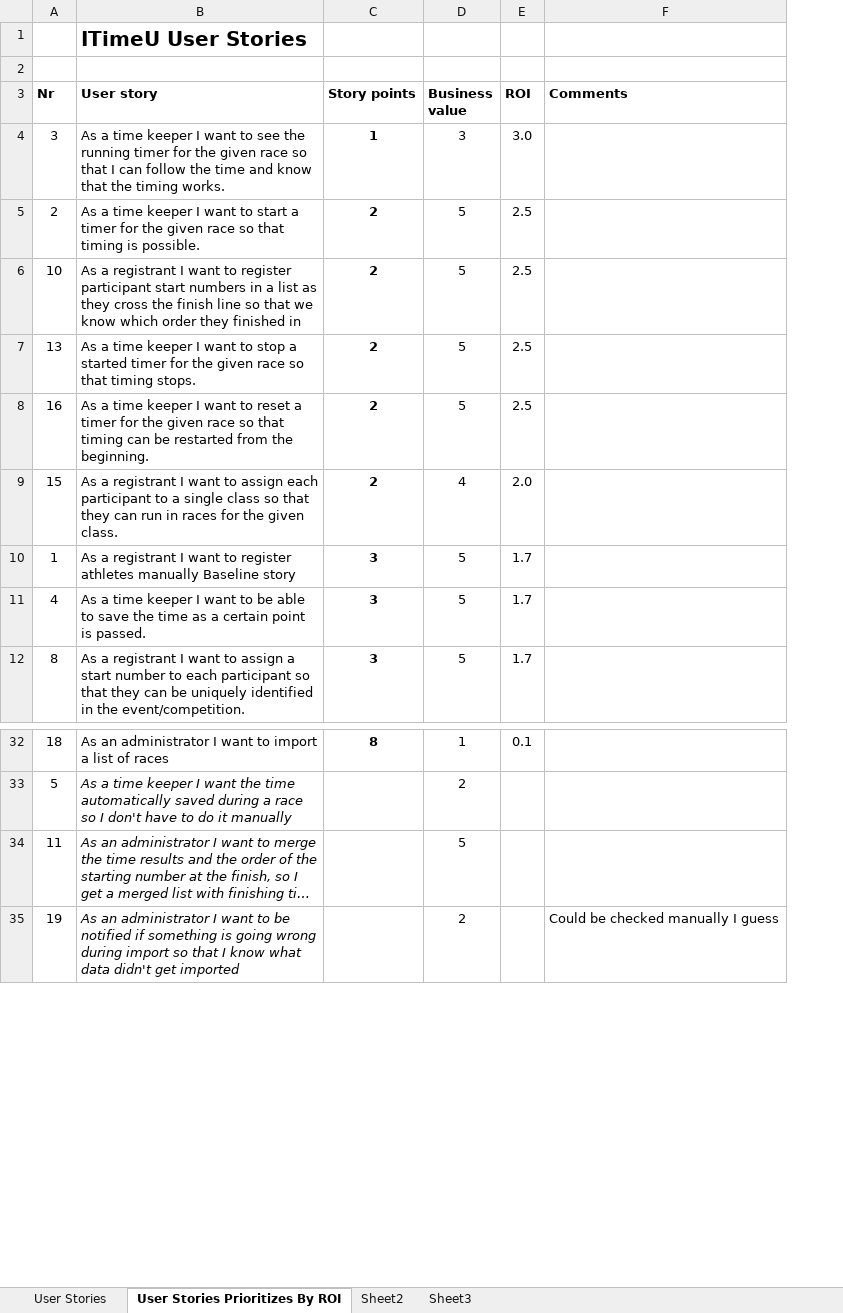
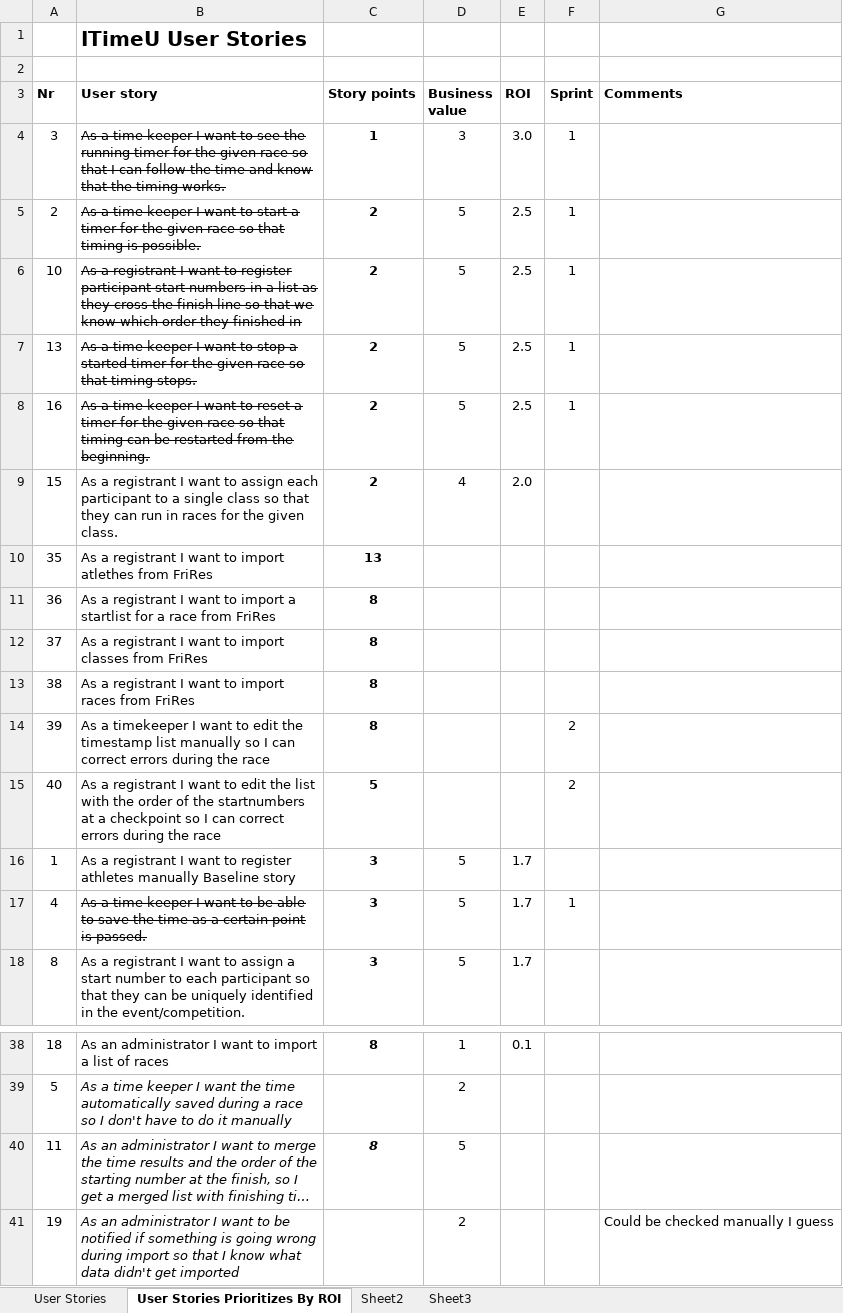
Before and after one commit to heinek/ITimeU, an Excel workbook: doc/Backlogs/ITimeU_User_stories_estimated.xlsx, sheet User Stories Prioritizes By ROI, drawn as a sheet; only a part is shown, gaps mark what is left out; long unchanged cells end in …; values as stored, in another font and other column widths than the file's, no borders; addresses are those after the commit; the diff names each change by its address in the sheet, - before the commit and + after, or states it on an @@ line.

Commit message:
Updated Sprint Backlog and User Stories for Sprint 2.

```diff
--- a/doc/Backlogs/ITimeU_User_stories_estimated.xlsx (sheet User Stories Prioritizes By ROI)
+++ b/doc/Backlogs/ITimeU_User_stories_estimated.xlsx (sheet User Stories Prioritizes By ROI)
+column F (Sprint), rows 4-8: all 1; row 17: 1
-B4:B8 strikethrough: off
+B4:B8 strikethrough: on
+row 10: 35 | As a registrant I want to import atlethes from FriRes | 13
+row 11: 36 | As a registrant I want to import a startlist for a race from FriRes | 8
+row 12: 37 | As a registrant I want to import classes from FriRes | 8
+row 13: 38 | As a registrant I want to import races from FriRes | 8
+row 14: 39 | As a timekeeper I want to edit the timestamp list manually so I can correct errors during the race | 8 |  |  | 2
+row 15: 40 | As a registrant I want to edit the list with the order of the startnumbers at a checkpoint so I can correct errors during the race | 5 |  |  | 2
-B17 strikethrough: off
+B17 strikethrough: on
-C40 (Story points): (empty)
+C40 (Story points): 8
```
Also changed, not shown: formulas that keep their value, 1 other file.
